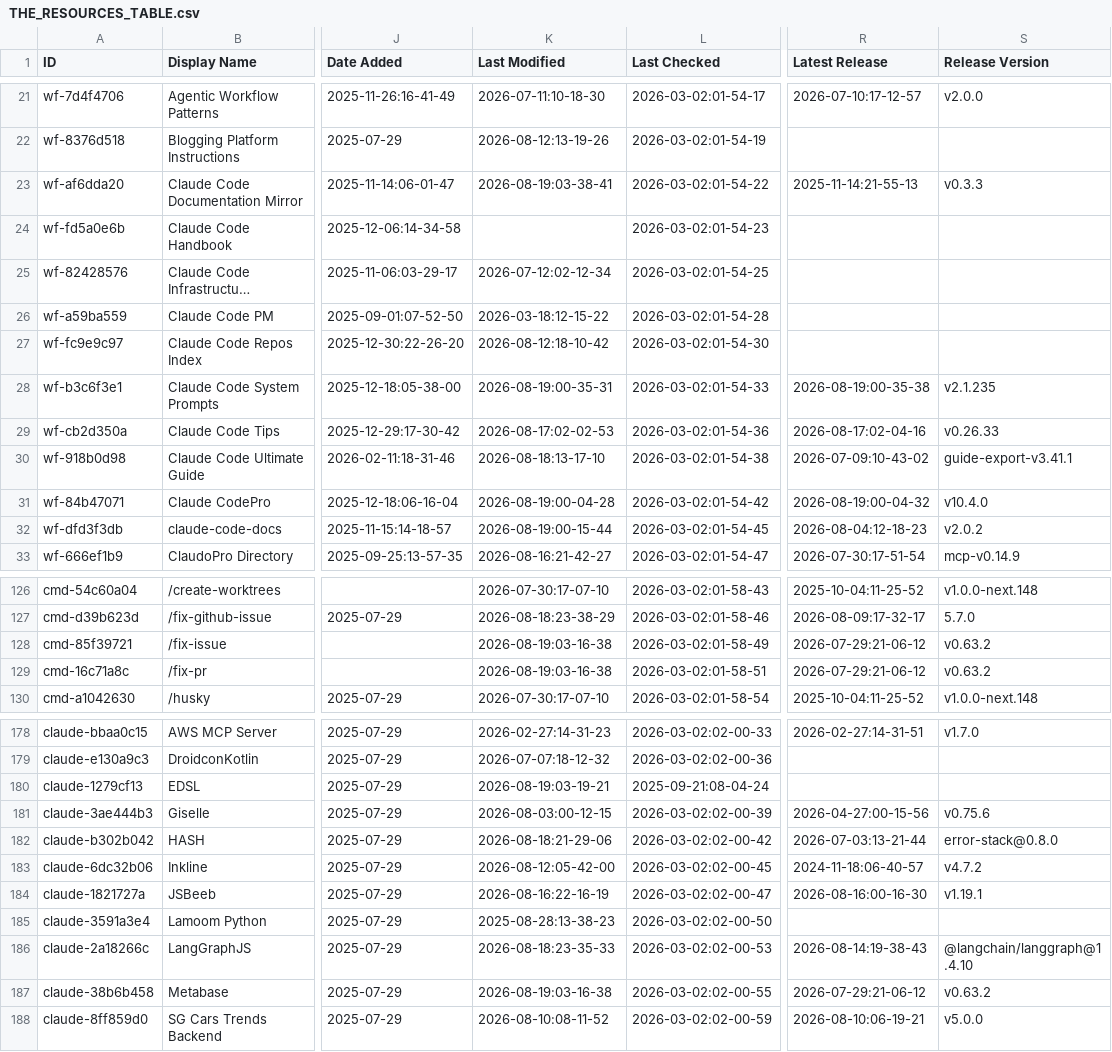
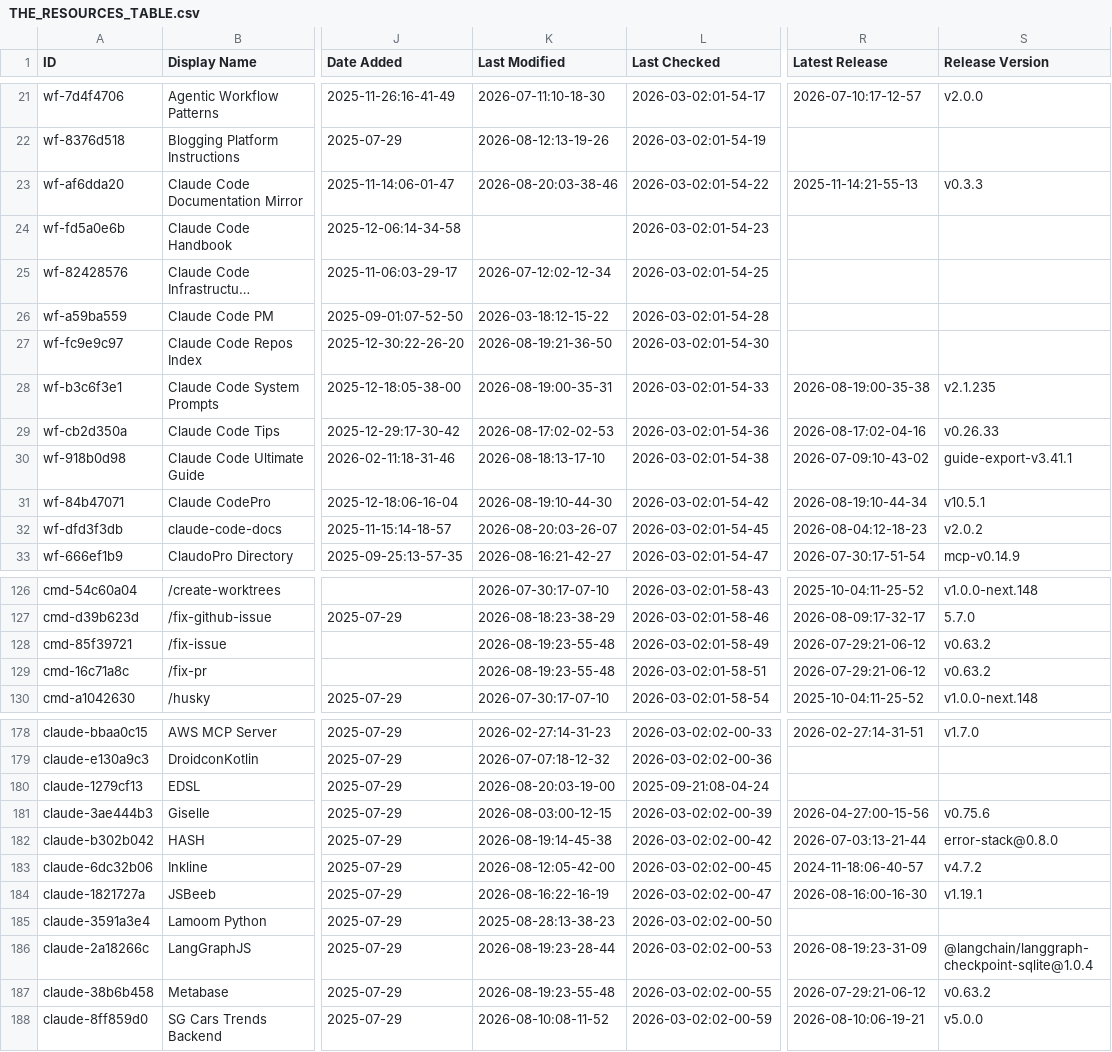
Before and after one commit to mdelmaschio-cpu/awesome-claude-code, a CSV file: THE_RESOURCES_TABLE.csv, drawn as a sheet; only a part is shown, gaps mark what is left out; long unchanged cells end in …; the diff covers the shown part only; the diff names each change by its address in the sheet, - before the commit and + after, or states it on an @@ line.

```diff
--- a/THE_RESOURCES_TABLE.csv
+++ b/THE_RESOURCES_TABLE.csv
-K23 (Last Modified): 2026-08-19:03-38-41
+K23 (Last Modified): 2026-08-20:03-38-46
-K27 (Last Modified): 2026-08-12:18-10-42
+K27 (Last Modified): 2026-08-19:21-36-50
-K31 (Last Modified): 2026-08-19:00-04-28
+K31 (Last Modified): 2026-08-19:10-44-30
-R31 (Latest Release): 2026-08-19:00-04-32
+R31 (Latest Release): 2026-08-19:10-44-34
-S31 (Release Version): v10.4.0
+S31 (Release Version): v10.5.1
-K32 (Last Modified): 2026-08-19:00-15-44
+K32 (Last Modified): 2026-08-20:03-26-07
-K128:K129 (Last Modified): 2026-08-19:03-16-38
+K128:K129 (Last Modified): 2026-08-19:23-55-48
-K180 (Last Modified): 2026-08-19:03-19-21
+K180 (Last Modified): 2026-08-20:03-19-00
-K182 (Last Modified): 2026-08-18:21-29-06
+K182 (Last Modified): 2026-08-19:14-45-38
-K186 (Last Modified): 2026-08-18:23-35-33
+K186 (Last Modified): 2026-08-19:23-28-44
-R186 (Latest Release): 2026-08-14:19-38-43
+R186 (Latest Release): 2026-08-19:23-31-09
-S186 (Release Version): @langchain/langgraph@1.4.10
+S186 (Release Version): @langchain/langgraph-checkpoint-sqlite@1.0.4
-K187 (Last Modified): 2026-08-19:03-16-38
+K187 (Last Modified): 2026-08-19:23-55-48
```
Also changed, not shown: 30 edited cells elsewhere in this file.
